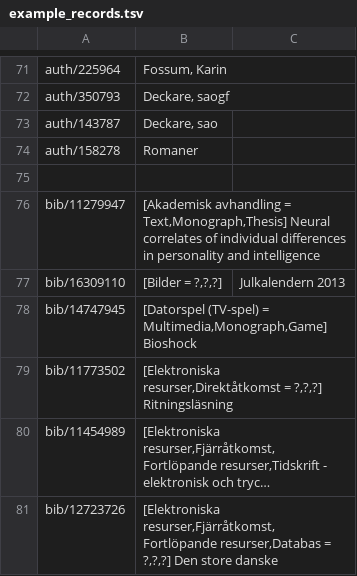
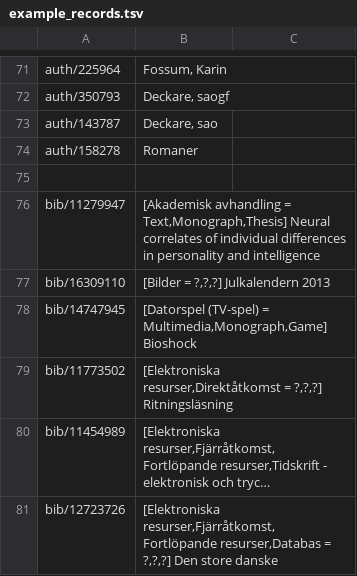
Before and after one commit to libris/librisxl, a TSV file: scripts/example_records.tsv, drawn as a sheet; only a part is shown, gaps mark what is left out; long unchanged cells end in ….

Commit message:
Remove spurious tab in example_records.tsv

```diff
--- a/scripts/example_records.tsv
+++ b/scripts/example_records.tsv
@@ -76,3 +76,3 @@ auth/158278	Romaner
 bib/11279947	[Akademisk avhandling = Text,Monograph,Thesis] Neural correlates of individual differences in personality and intelligence
-bib/16309110	[Bilder = ?,?,?]	Julkalendern 2013
+bib/16309110	[Bilder = ?,?,?] Julkalendern 2013
 bib/14747945	[Datorspel (TV-spel) = Multimedia,Monograph,Game] Bioshock
```
